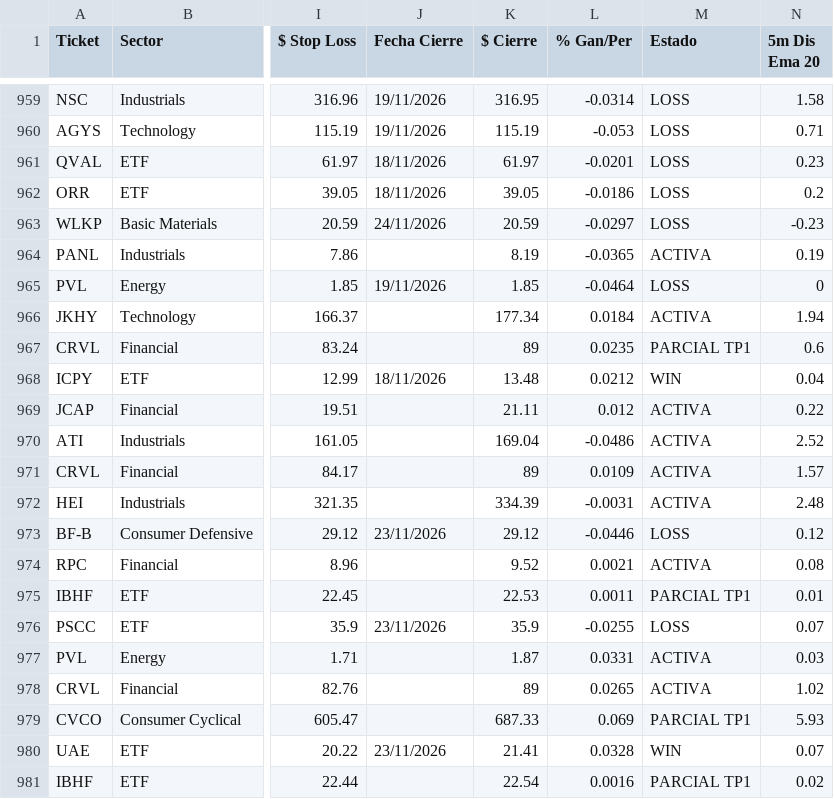
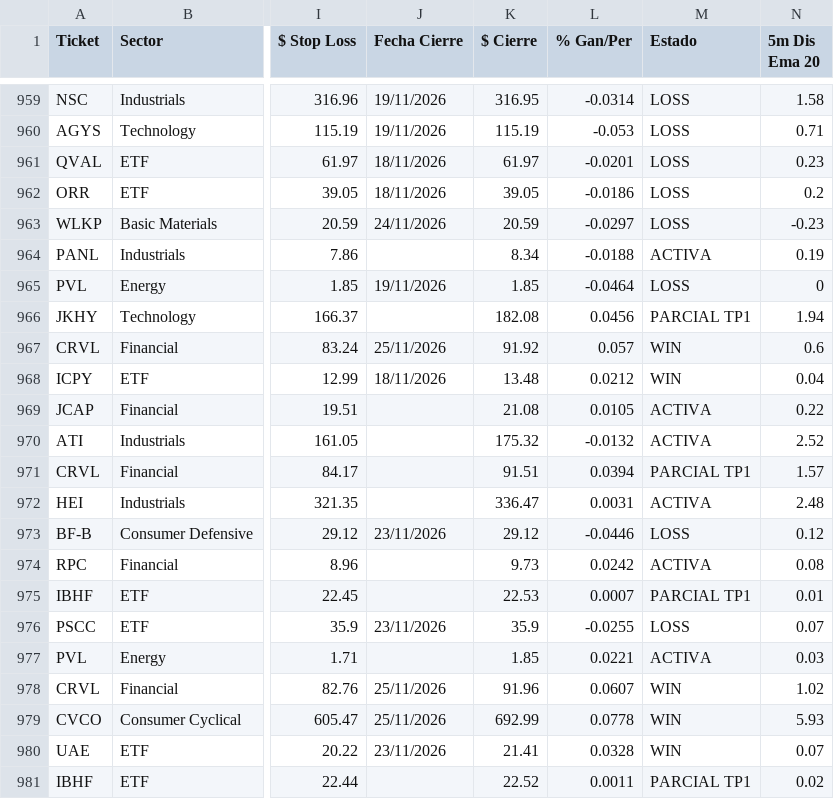
Before and after one commit to topoexplore-del/Fenix-Scanner-Pro, a CSV file: data/seguimiento.csv, drawn as a sheet; only a part is shown, gaps mark what is left out; the diff covers the shown part only; the diff names each change by its address in the sheet, - before the commit and + after, or states it on an @@ line.

```diff
--- a/data/seguimiento.csv
+++ b/data/seguimiento.csv
-K964 ($ Cierre): 8.19
+K964 ($ Cierre): 8.34
-L964 (% Gan/Per): -0.0365
+L964 (% Gan/Per): -0.0188
-K966 ($ Cierre): 177.34
+K966 ($ Cierre): 182.08
-L966 (% Gan/Per): 0.0184
+L966 (% Gan/Per): 0.0456
-M966 (Estado): ACTIVA
+M966 (Estado): PARCIAL TP1
-J967 (Fecha Cierre): (empty)
+J967 (Fecha Cierre): 25/11/2026
-K967 ($ Cierre): 89
+K967 ($ Cierre): 91.92
-L967 (% Gan/Per): 0.0235
+L967 (% Gan/Per): 0.057
-M967 (Estado): PARCIAL TP1
+M967 (Estado): WIN
-K969 ($ Cierre): 21.11
+K969 ($ Cierre): 21.08
-L969 (% Gan/Per): 0.012
+L969 (% Gan/Per): 0.0105
-K970 ($ Cierre): 169.04
+K970 ($ Cierre): 175.32
-L970 (% Gan/Per): -0.0486
+L970 (% Gan/Per): -0.0132
-K971 ($ Cierre): 89
+K971 ($ Cierre): 91.51
-L971 (% Gan/Per): 0.0109
+L971 (% Gan/Per): 0.0394
-M971 (Estado): ACTIVA
+M971 (Estado): PARCIAL TP1
-K972 ($ Cierre): 334.39
+K972 ($ Cierre): 336.47
-L972 (% Gan/Per): -0.0031
+L972 (% Gan/Per): 0.0031
-K974 ($ Cierre): 9.52
+K974 ($ Cierre): 9.73
-L974 (% Gan/Per): 0.0021
+L974 (% Gan/Per): 0.0242
-L975 (% Gan/Per): 0.0011
+L975 (% Gan/Per): 0.0007
-K977 ($ Cierre): 1.87
+K977 ($ Cierre): 1.85
-L977 (% Gan/Per): 0.0331
+L977 (% Gan/Per): 0.0221
-J978:J979 (Fecha Cierre): (empty)
+J978:J979 (Fecha Cierre): 25/11/2026
-K978 ($ Cierre): 89
+K978 ($ Cierre): 91.96
-L978 (% Gan/Per): 0.0265
+L978 (% Gan/Per): 0.0607
-M978 (Estado): ACTIVA
+M978 (Estado): WIN
-K979 ($ Cierre): 687.33
+K979 ($ Cierre): 692.99
-L979 (% Gan/Per): 0.069
+L979 (% Gan/Per): 0.0778
-M979 (Estado): PARCIAL TP1
+M979 (Estado): WIN
-K981 ($ Cierre): 22.54
+K981 ($ Cierre): 22.52
-L981 (% Gan/Per): 0.0016
+L981 (% Gan/Per): 0.0011
```
Also changed, not shown: 147 edited cells elsewhere in this file, data/seguimiento_es.csv, 4 other files.
